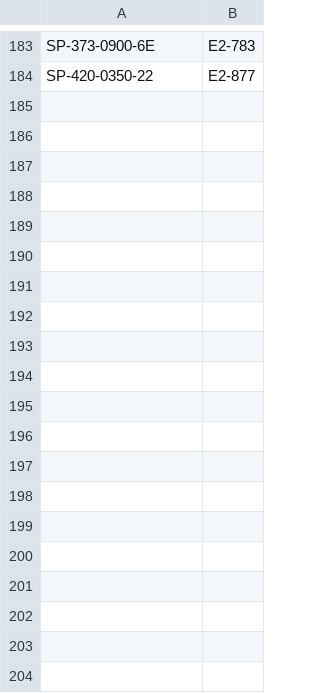
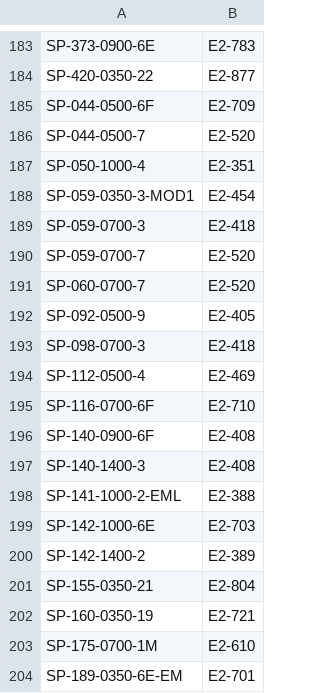
Before and after one commit to Vinladar/USAI, a CSV file: Code/supportFiles/driver_to_E2.csv, drawn as a sheet; only a part is shown, gaps mark what is left out; the diff covers the shown part only.

Commit message:
driver to e2 update

```diff
--- a/Code/supportFiles/driver_to_E2.csv
+++ b/Code/supportFiles/driver_to_E2.csv
@@ -184 +184,21 @@ SP-373-0900-6E,E2-783
 SP-420-0350-22,E2-877
+SP-044-0500-6F,E2-709
+SP-044-0500-7,E2-520
+SP-050-1000-4,E2-351
+SP-059-0350-3-MOD1,E2-454
+SP-059-0700-3,E2-418
+SP-059-0700-7,E2-520
+SP-060-0700-7,E2-520
+SP-092-0500-9,E2-405
+SP-098-0700-3,E2-418
+SP-112-0500-4,E2-469
+SP-116-0700-6F,E2-710
+SP-140-0900-6F,E2-408
+SP-140-1400-3,E2-408
+SP-141-1000-2-EML,E2-388
+SP-142-1000-6E,E2-703
+SP-142-1400-2,E2-389
+SP-155-0350-21,E2-804
+SP-160-0350-19,E2-721
+SP-175-0700-1M,E2-610
+SP-189-0350-6E-EM,E2-701
```
Also changed, not shown: 9 added rows elsewhere in this file.
